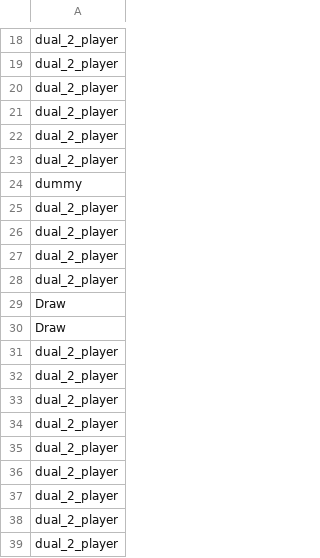
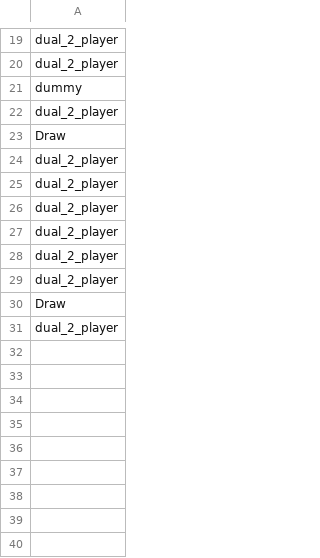
Before and after one commit to mweltin/sticks, a CSV file: data/dual/agent_2/battle_data/dual_2_vs_dummy_results.csv, drawn as a sheet; only a part is shown, gaps mark what is left out; the shorter side is filled out with more unchanged rows; the diff covers the shown part only.

```diff
--- a/data/dual/agent_2/battle_data/dual_2_vs_dummy_results.csv
+++ b/data/dual/agent_2/battle_data/dual_2_vs_dummy_results.csv
@@ -19,21 +20,2 @@ dual_2_player
 dual_2_player
-dual_2_player
-dual_2_player
-dual_2_player
-dual_2_player
 dummy
-dual_2_player
-dual_2_player
-dual_2_player
-dual_2_player
-Draw
-Draw
-dual_2_player
-dual_2_player
-dual_2_player
-dual_2_player
-dual_2_player
-dual_2_player
-dual_2_player
-dual_2_player
-dual_2_player
```
Also changed, not shown: 52 removed rows and 2 moved rows elsewhere in this file, data/dual/agent_1/battle_data/dual_1_vs_dummy_results.csv, data/wolf/battle_data/dual_1_vs_wolf_results.csv, 38 other files.
